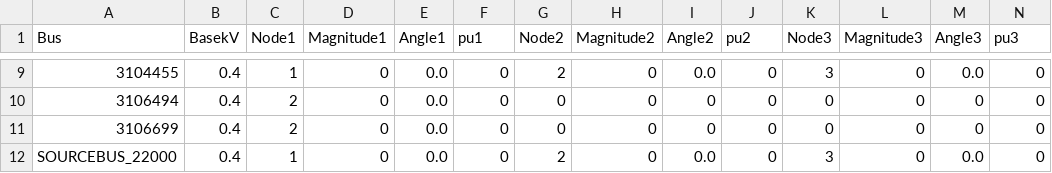
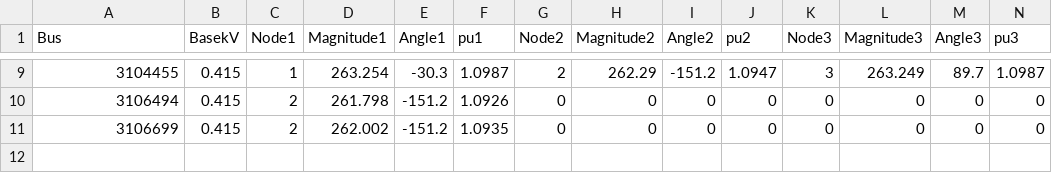
Before and after one commit to csiro-energy-systems/RepresentativeLVNetworks, a CSV file: data/sourcebus_22000.trafo_75616874_75616874/voltage_profile.csv, drawn as a sheet; only a part is shown, gaps mark what is left out; the diff covers the shown part only.

```diff
--- a/data/sourcebus_22000.trafo_75616874_75616874/voltage_profile.csv
+++ b/data/sourcebus_22000.trafo_75616874_75616874/voltage_profile.csv
@@ -9,4 +9,3 @@ Bus, BasekV, Node1, Magnitude1, Angle1, pu1, Node2, Magnitude2, Angle2, pu2, Nod
-"3104455", 0.4, 1,          0,    0.0,         0, 2,          0,    0.0,         0, 3,          0,    0.0,         0
-"3106494", 0.4, 2,          0,    0.0,         0, 0, 0, 0, 0, 0, 0, 0, 0
-"3106699", 0.4, 2,          0,    0.0,         0, 0, 0, 0, 0, 0, 0, 0, 0
-"SOURCEBUS_22000", 0.4, 1,          0,    0.0,         0, 2,          0,    0.0,         0, 3,          0,    0.0,         0
+"3104455", 0.415, 1,    263.254,  -30.3,    1.0987, 2,     262.29, -151.2,    1.0947, 3,    263.249,   89.7,    1.0987
+"3106494", 0.415, 2,    261.798, -151.2,    1.0926, 0, 0, 0, 0, 0, 0, 0, 0
+"3106699", 0.415, 2,    262.002, -151.2,    1.0935, 0, 0, 0, 0, 0, 0, 0, 0
```
Also changed, not shown: 37 edited cells elsewhere in this file, data/sourcebus_11000.trafo_75615289_75615289/voltage_profile.csv, data/sourcebus_11000.trafo_75617346_75617346/voltage_profile.csv, 51 other files.
